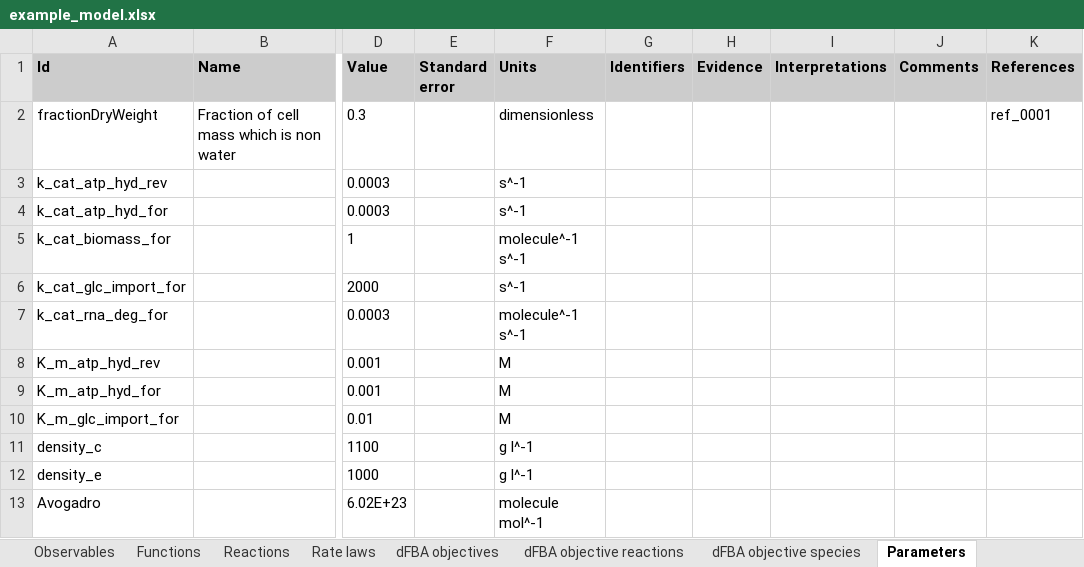
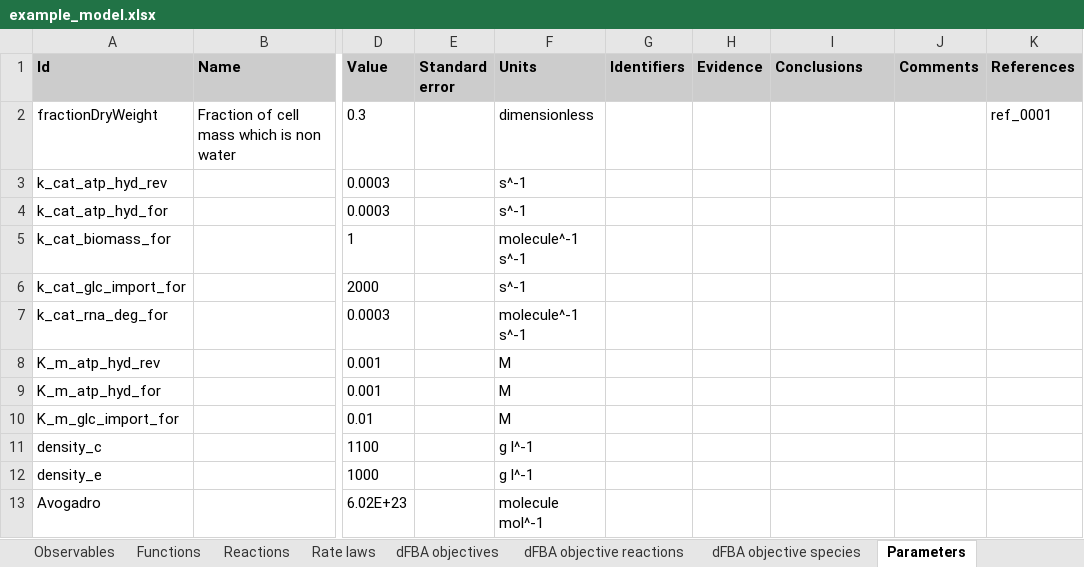
Before and after one commit to KarrLab/intro_to_wc_modeling, an Excel workbook: intro_to_wc_modeling/wc_modeling/wc_lang_tutorial/examples/example_model.xlsx, sheet Parameters, drawn as a sheet; only a part is shown, gaps mark what is left out; values as stored, in another font and other column widths than the file's, no borders; the diff names each change by its address in the sheet, - before the commit and + after, or states it on an @@ line.

```diff
--- a/intro_to_wc_modeling/wc_modeling/wc_lang_tutorial/examples/example_model.xlsx (sheet Parameters)
+++ b/intro_to_wc_modeling/wc_modeling/wc_lang_tutorial/examples/example_model.xlsx (sheet Parameters)
-I1: Interpretations
+I1: Conclusions
```
Also changed, not shown: sheet Observations, sheet Table of contents, sheet Conclusions, sheet Changes, sheet Observables, sheet Stop conditions, 11 more sheets, other sheet tabs.
